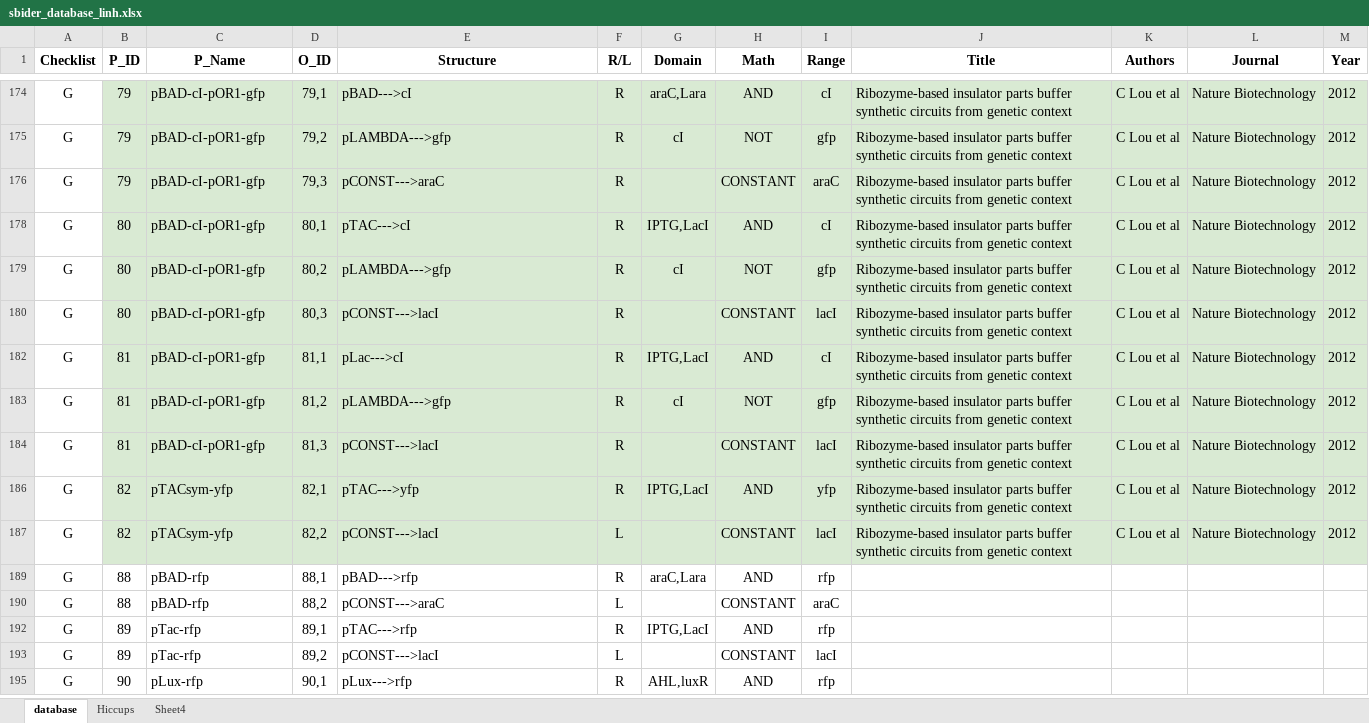
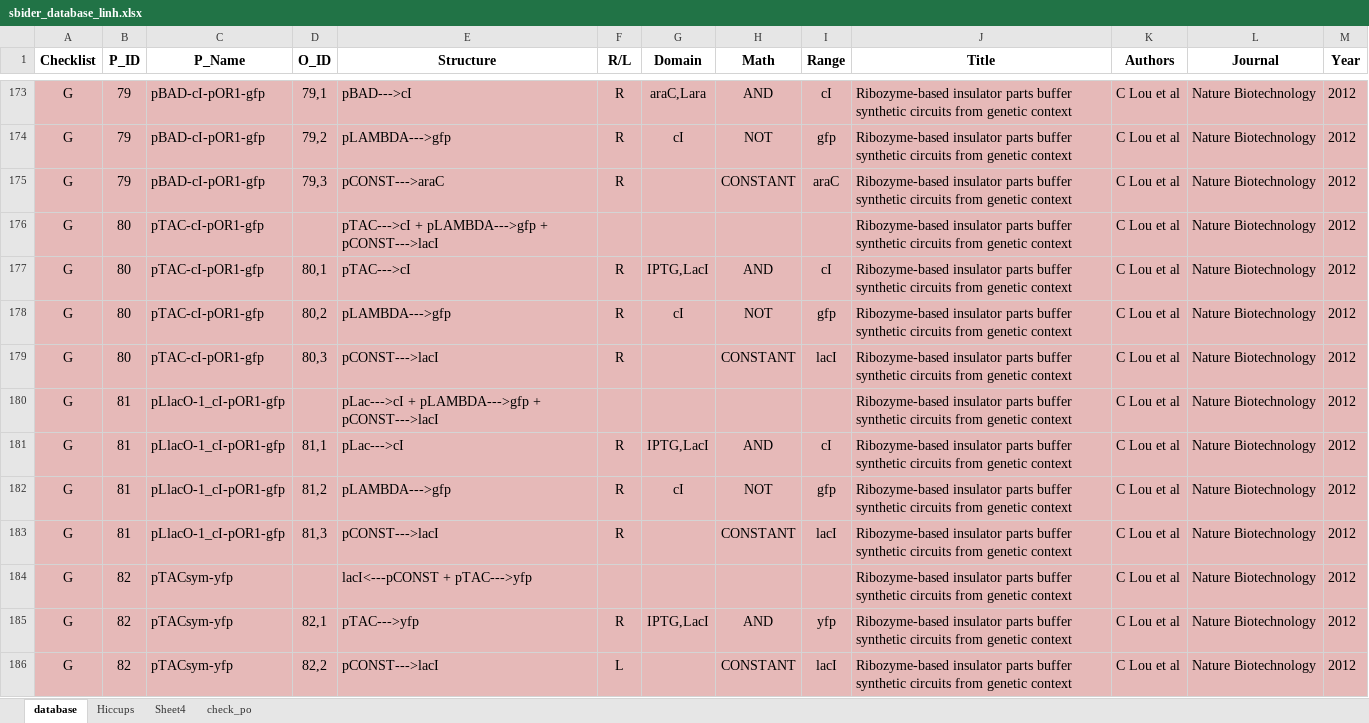
Before and after one commit to igemsoftware/UCSD_Software_2014, an Excel workbook: KwatSBiDer/sbider_database_linh.xlsx, sheet database, drawn as a sheet; only a part is shown, gaps mark what is left out; the shorter side is filled out with more unchanged rows; values as stored, in another font and other column widths than the file's, no borders; charts and pictures and conditional formats not drawn; addresses are those after the commit; the diff covers the shown part only; the diff names each change by its address in the sheet, - before the commit and + after, or states it on an @@ line.

```diff
--- a/KwatSBiDer/sbider_database_linh.xlsx (sheet database)
+++ b/KwatSBiDer/sbider_database_linh.xlsx (sheet database)
+sheet tab: check_po
-A173:A175 fill: none
+A173:A175 fill: #E6B9B8
-B173:M175 fill: #D9EAD3
+B173:M175 fill: #E6B9B8
+row 176: G | 80 | pTAC-cI-pOR1-gfp |  | pTAC--->cI + pLAMBDA--->gfp + pCONST--->lacI |  |  |  |  | Ribozyme-based insulator parts buffer synthetic circuits from genetic context | C Lou et al | Nature Biotechnology | 2012
-A177:A179 fill: none
+A177:A179 fill: #E6B9B8
-B177:M179 fill: #D9EAD3
+B177:M179 fill: #E6B9B8
-C177:C179 (P_Name): pBAD-cI-pOR1-gfp
+C177:C179 (P_Name): pTAC-cI-pOR1-gfp
+row 180: G | 81 | pLlacO-1_cI-pOR1-gfp |  | pLac--->cI + pLAMBDA--->gfp + pCONST--->lacI |  |  |  |  | Ribozyme-based insulator parts buffer synthetic circuits from genetic context | C Lou et al | Nature Biotechnology | 2012
-A181:A183 fill: none
+A181:A183 fill: #E6B9B8
-B181:M183 fill: #D9EAD3
+B181:M183 fill: #E6B9B8
-C181:C183 (P_Name): pBAD-cI-pOR1-gfp
+C181:C183 (P_Name): pLlacO-1_cI-pOR1-gfp
@@ row 184 unhidden: G | 82 | pTACsym-yfp |  | lacI<---pCONST + pTAC--->yfp |  |  |  |  | Ribozyme-based insulator parts buffer synthetic circuits from genetic context | C Lou et al | Nature Biotechnology | 2012 @@
-A185:A186 fill: none
+A185:A186 fill: #E6B9B8
-B185:M186 fill: #D9EAD3
+B185:M186 fill: #E6B9B8
```
Also changed, not shown: 12 added rows, 57 hidden or unhidden rows, 21 edited cells and cell formats elsewhere in this sheet, sheet Hiccups, hidden cells, 6 other files.
